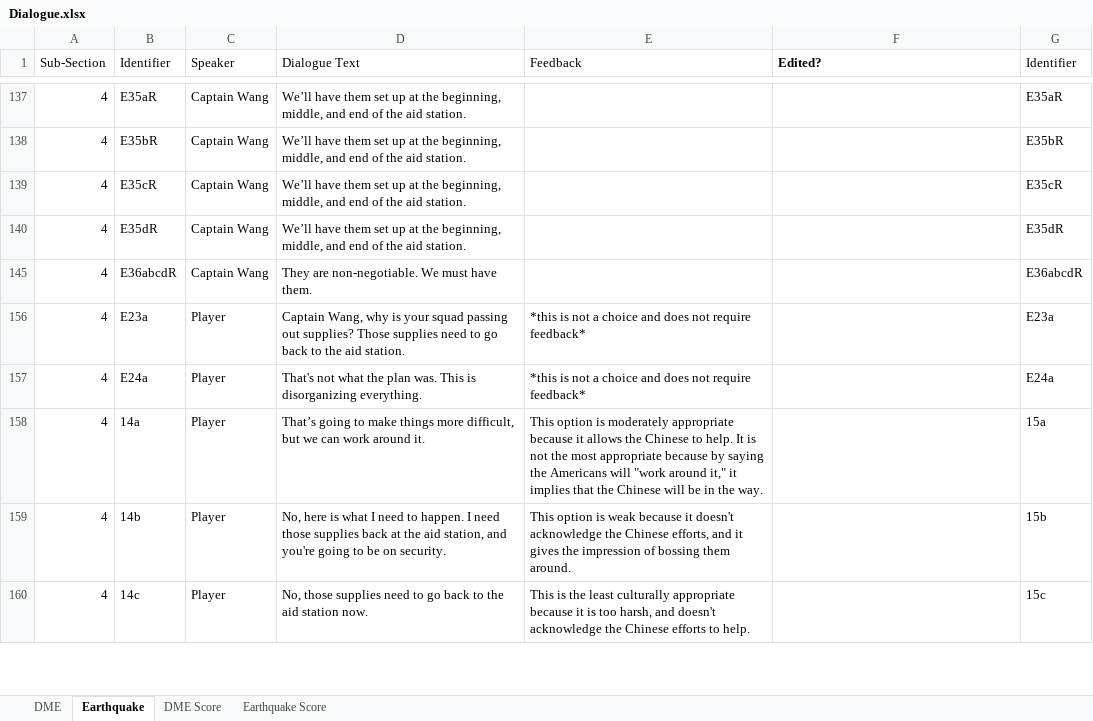
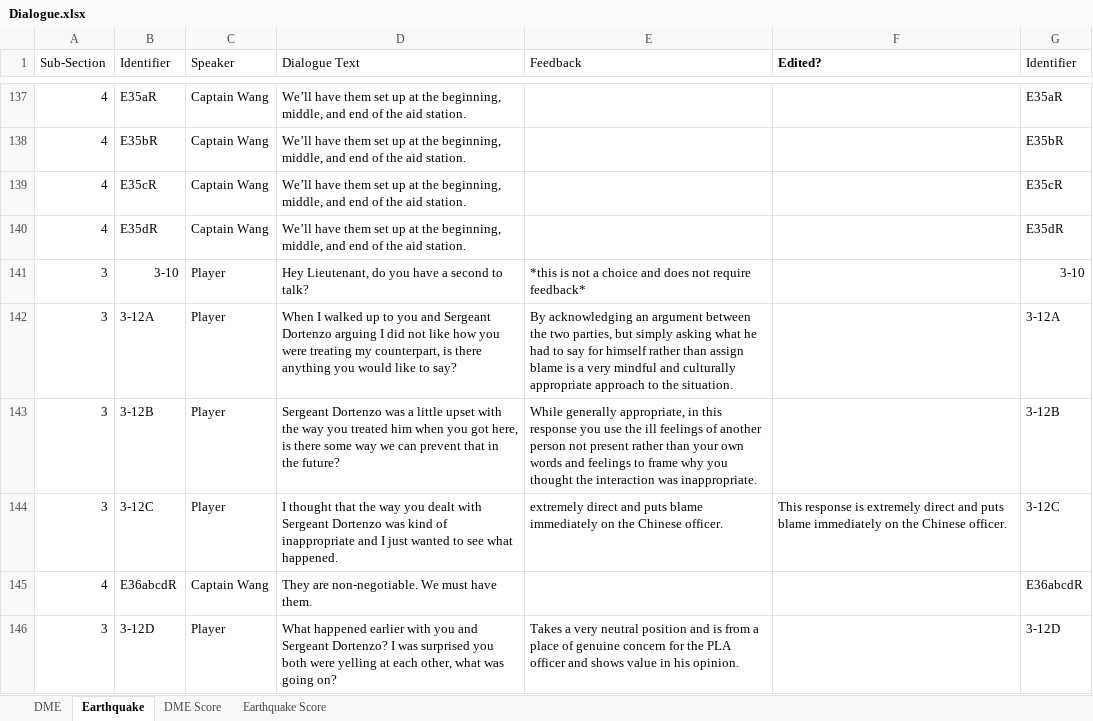
Before and after one commit to UVA-DSI-2019-Capstones/ARL, an Excel workbook: mechanical_turk/Dialogue.xlsx, sheet Earthquake, drawn as a sheet; only a part is shown, gaps mark what is left out; the shorter side is filled out with more unchanged rows; values as stored, in another font and other column widths than the file's, no borders; the diff covers the shown part only; the diff names each change by its address in the sheet, - before the commit and + after, or states it on an @@ line.

Commit message:
dialogue identifier update

```diff
--- a/mechanical_turk/Dialogue.xlsx (sheet Earthquake)
+++ b/mechanical_turk/Dialogue.xlsx (sheet Earthquake)
@@ row 141 unhidden: 3 | 3-10 | Player | Hey Lieutenant, do you have a second to talk? | *this is not a choice and does not require feedback* |  | 3-10 @@
@@ row 142 unhidden: 3 | 3-12A | Player | When I walked up to you and Sergeant Dortenzo arguing I did not like how you were treating my counterpart, is there anything you would like to say? | By acknowledging an argument between the two parties, but simply asking what he had to say for himself rather than assign blame is a very mindful and culturally appropriate approach to the situation. |  | 3-12A @@
@@ row 143 unhidden: 3 | 3-12B | Player | Sergeant Dortenzo was a little upset with the way you treated him when you got here, is there some way we can prevent that in the future? | While generally appropriate, in this response you use the ill feelings of another person not present rather than your own words and feelings to frame why you thought the interaction was inappropriate. |  | 3-12B @@
@@ row 144 unhidden: 3 | 3-12C | Player | I thought that the way you dealt with Sergeant Dortenzo was kind of inappropriate and I just wanted to see what happened. | extremely direct and puts blame immediately on the Chinese officer. | This response is extremely direct and puts blame immediately on the Chinese officer. | 3-12C @@
@@ row 146 unhidden: 3 | 3-12D | Player | What happened earlier with you and Sergeant Dortenzo? I was surprised you both were yelling at each other, what was going on? | Takes a very neutral position and is from a place of genuine concern for the PLA officer and shows value in his opinion. |  | 3-12D @@
```
Also changed, not shown: 29 added rows and 91 hidden or unhidden rows elsewhere in this sheet, sheet DME.
